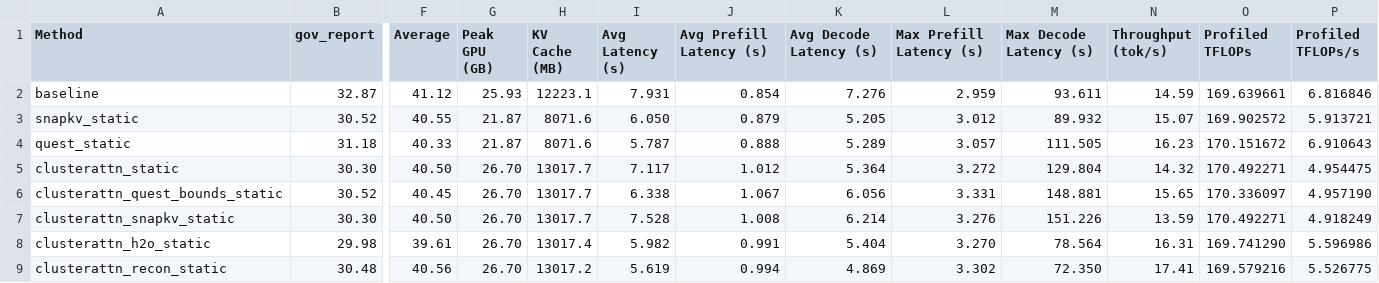
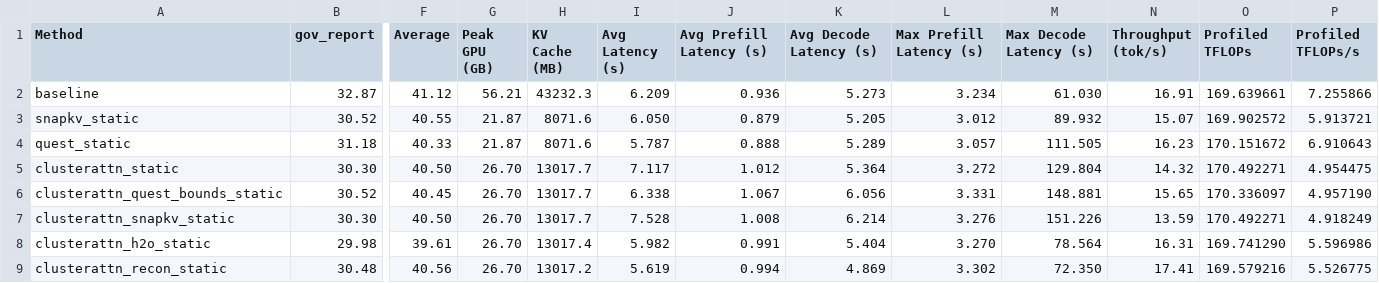
Before and after one commit to erubinst/MLSysProject, a CSV file: figures/static_merged_v1_v9.csv, drawn as a sheet; only a part is shown, gaps mark what is left out; the diff names each change by its address in the sheet, - before the commit and + after, or states it on an @@ line.

```diff
--- a/figures/static_merged_v1_v9.csv
+++ b/figures/static_merged_v1_v9.csv
-G2 (Peak GPU (GB)): 25.93
+G2 (Peak GPU (GB)): 56.21
-H2 (KV Cache (MB)): 12223.1
+H2 (KV Cache (MB)): 43232.3
-I2 (Avg Latency (s)): 7.931
+I2 (Avg Latency (s)): 6.209
-J2 (Avg Prefill Latency (s)): 0.854
+J2 (Avg Prefill Latency (s)): 0.936
-K2 (Avg Decode Latency (s)): 7.276
+K2 (Avg Decode Latency (s)): 5.273
-L2 (Max Prefill Latency (s)): 2.959
+L2 (Max Prefill Latency (s)): 3.234
-M2 (Max Decode Latency (s)): 93.611
+M2 (Max Decode Latency (s)): 61.030
-N2 (Throughput (tok/s)): 14.59
+N2 (Throughput (tok/s)): 16.91
-P2 (Profiled TFLOPs/s): 6.816846
+P2 (Profiled TFLOPs/s): 7.255866
```
Also changed, not shown: figures/fig5_full_results.csv, 2 other files.
